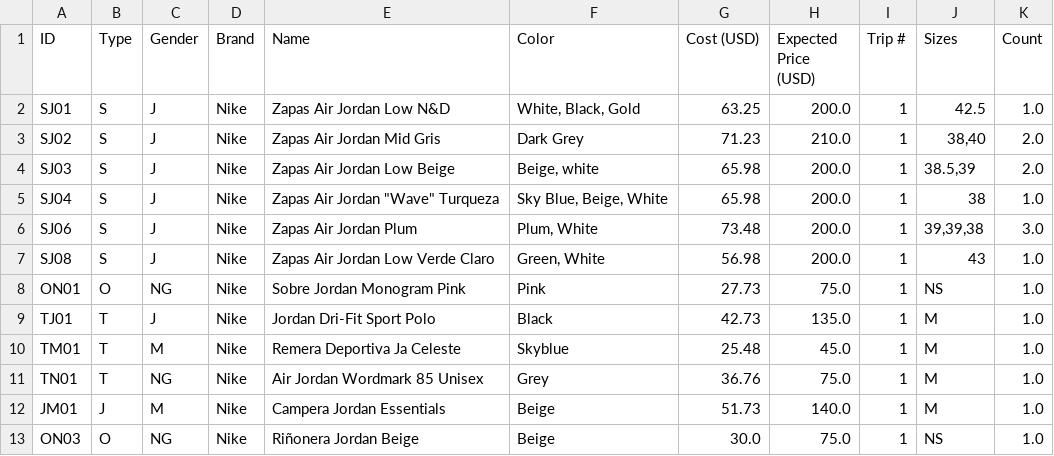
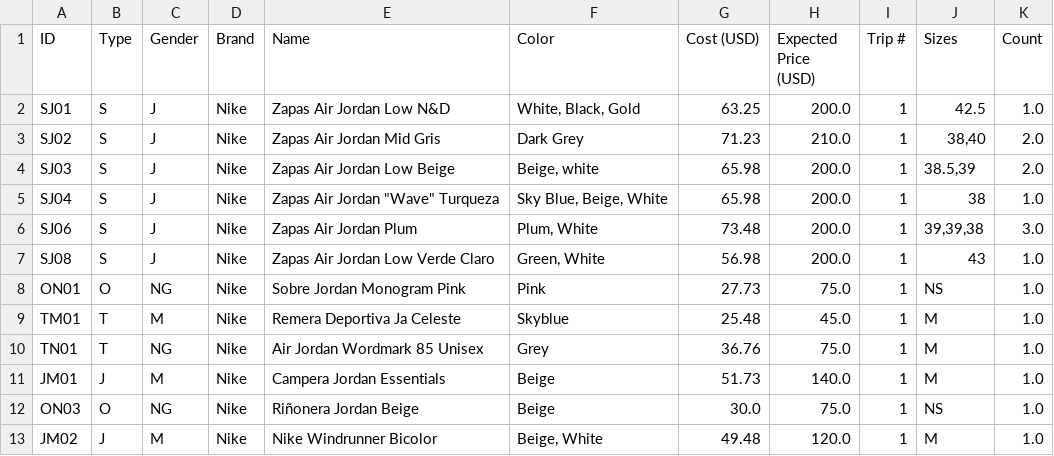
Before and after one commit to mica-92/fily_private, a CSV file: products.csv, drawn as a sheet; only a part is shown; the shorter side is filled out with more unchanged rows; the diff names each change by its address in the sheet, - before the commit and + after, or states it on an @@ line.

```diff
--- a/products.csv
+++ b/products.csv
-row 9: TJ01 | T | J | Nike | Jordan Dri-Fit Sport Polo | Black | 42.73 | 135.0 | 1 | M | 1.0
```
Also changed, not shown: available.csv, 3 other files.
